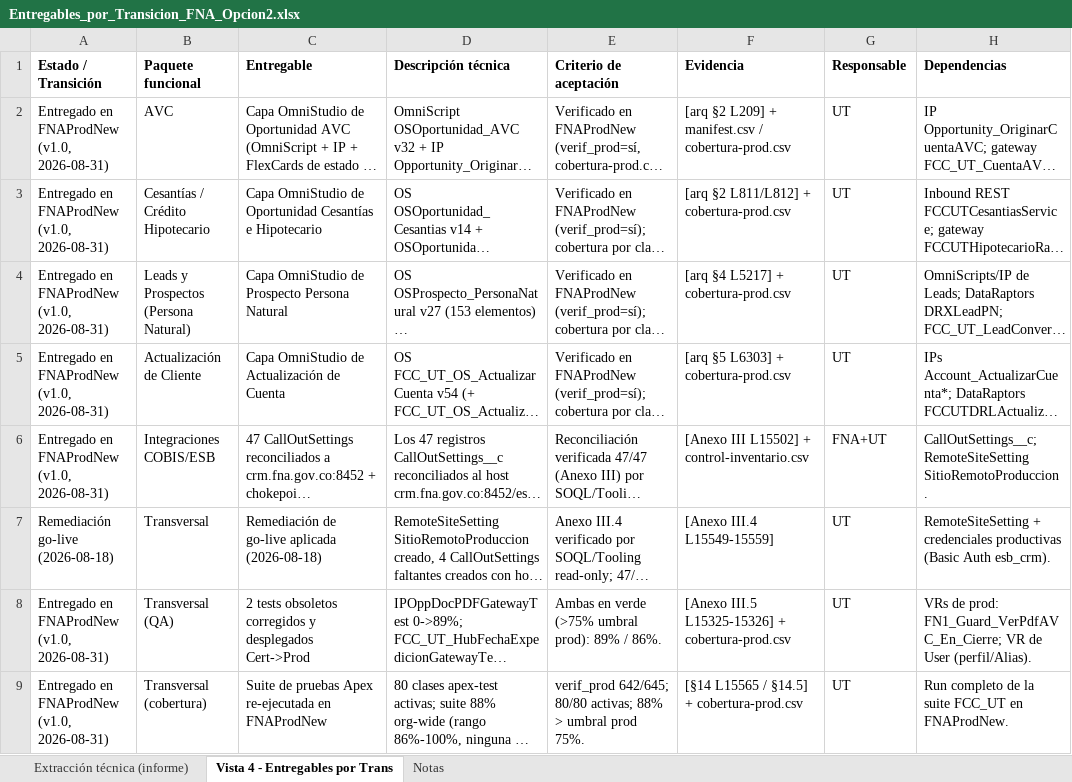
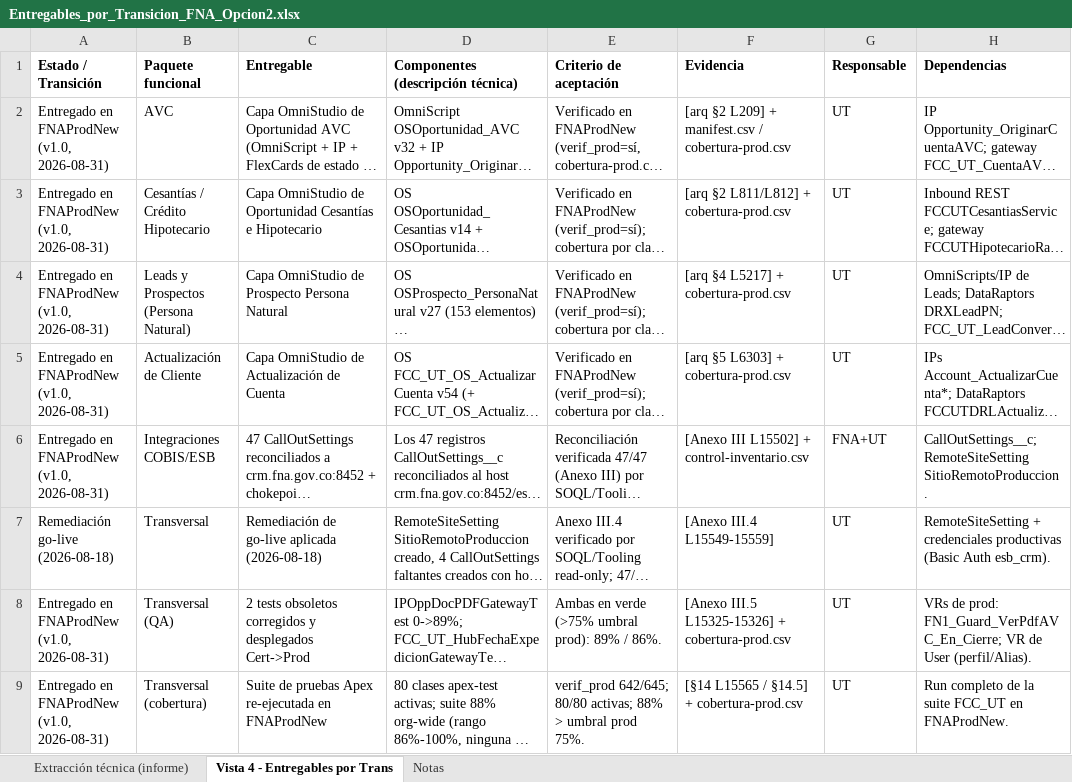
Before and after one commit to hwong23/fna-devdoc-f1, an Excel workbook: content/entrada/Entregables_por_Transicion_FNA_Opcion2.xlsx, sheet Vista 4 - Entregables por Trans, drawn as a sheet; only a part is shown; long unchanged cells end in …; values as stored, in another font and other column widths than the file's, no borders; the diff names each change by its address in the sheet, - before the commit and + after, or states it on an @@ line.

Commit message:
feat: Update and add new CSV files for Vista 4 architecture transition, including system catalogs and gap analysis

```diff
--- a/content/entrada/Entregables_por_Transicion_FNA_Opcion2.xlsx (sheet Vista 4 - Entregables por Trans)
+++ b/content/entrada/Entregables_por_Transicion_FNA_Opcion2.xlsx (sheet Vista 4 - Entregables por Trans)
-D1: Descripción técnica
+D1: Componentes (descripción técnica)
```
Also changed, not shown: 9 other files.
